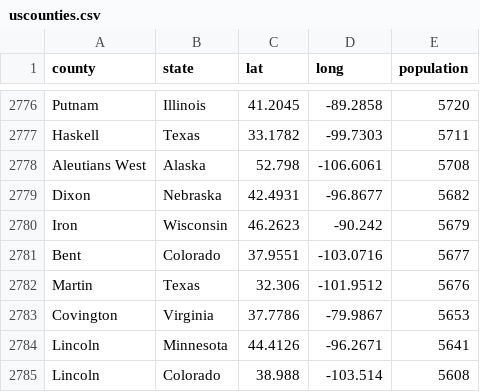
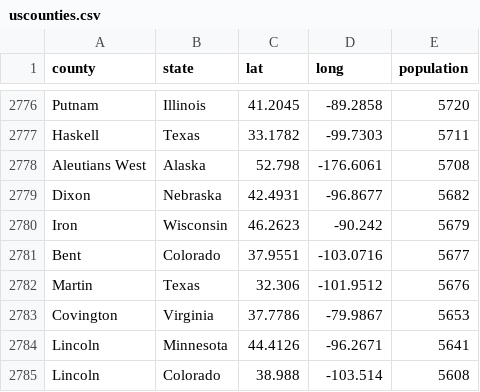
Before and after one commit to charcoalcharts/charcoalcharts.github.io, a CSV file: data/uscounties.csv, drawn as a sheet; only a part is shown, gaps mark what is left out.

Commit message:
Update uscounties.csv

```diff
--- a/data/uscounties.csv
+++ b/data/uscounties.csv
@@ -2777,3 +2777,3 @@
 "Haskell","Texas",33.1782,-99.7303,5711
-"Aleutians West","Alaska",52.798,-106.6061,5708
+"Aleutians West","Alaska",52.798,-176.6061,5708
 "Dixon","Nebraska",42.4931,-96.8677,5682
```
